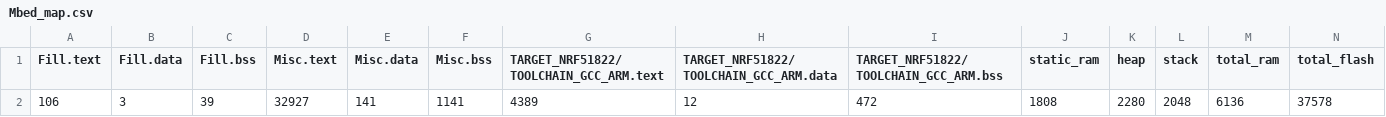
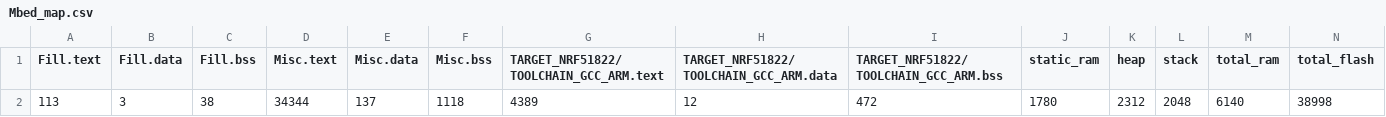
Before and after one commit to 549642238/tinylink-lib, a CSV file: ChenChen_Job/Mbed/build/Mbed_map.csv, drawn as a sheet.

```diff
--- a/ChenChen_Job/Mbed/build/Mbed_map.csv
+++ b/ChenChen_Job/Mbed/build/Mbed_map.csv
@@ -1,2 +1,2 @@
 Fill.text,Fill.data,Fill.bss,Misc.text,Misc.data,Misc.bss,TARGET_NRF51822/TOOLCHAIN_GCC_ARM.text,TARGET_NRF51822/TOOLCHAIN_GCC_ARM.data,TARGET_NRF51822/TOOLCHAIN_GCC_ARM.bss,static_ram,heap,stack,total_ram,total_flash
-106,3,39,32927,141,1141,4389,12,472,1808,2280,2048,6136,37578
+113,3,38,34344,137,1118,4389,12,472,1780,2312,2048,6140,38998
```
Also changed, not shown: 20 other files.
